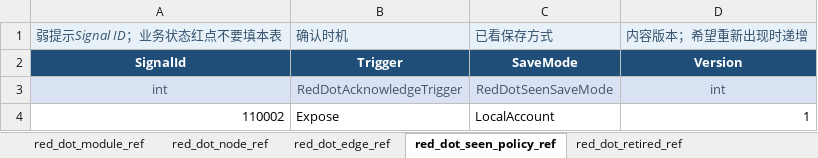
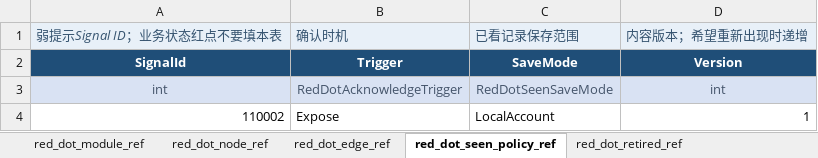
Before and after one commit to SamuelCSM/FrameworkBase, an Excel workbook: Assets/RefData_Excel/RedDot.xlsx, sheet red_dot_seen_policy_ref, drawn as a sheet; values as stored, in another font and other column widths than the file's, no borders; the diff names each change by its address in the sheet, - before the commit and + after, or states it on an @@ line.

```diff
--- a/Assets/RefData_Excel/RedDot.xlsx (sheet red_dot_seen_policy_ref)
+++ b/Assets/RefData_Excel/RedDot.xlsx (sheet red_dot_seen_policy_ref)
-C1: 已看保存方式
+C1: 已看记录保存范围
```
Also changed, not shown: sheet red_dot_module_ref, sheet red_dot_edge_ref, sheet red_dot_retired_ref, sheet red_dot_node_ref, 10 other files.
